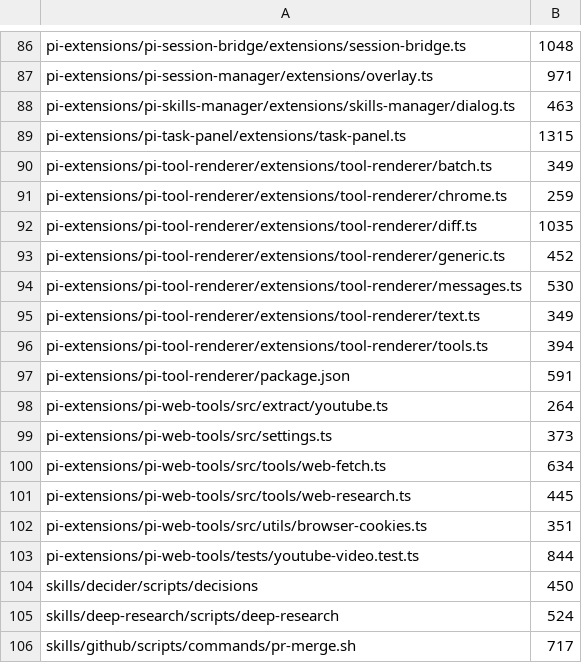
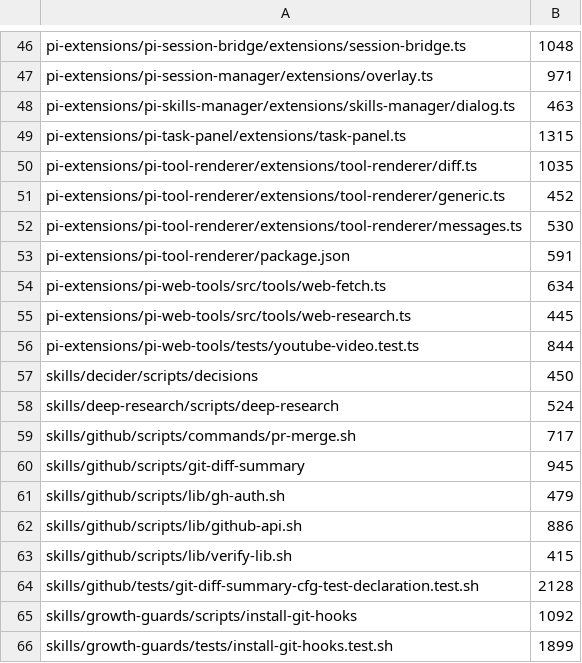
Before and after one commit to vanillagreencom/kendex, a TSV file: tools/size-ratchet-baseline.tsv, drawn as a sheet; only a part is shown, gaps mark what is left out; the shorter side is filled out with more unchanged rows; the diff covers the shown part only; the diff names each change by its address in the sheet, - before the commit and + after, or states it on an @@ line.

```diff
--- a/tools/size-ratchet-baseline.tsv
+++ b/tools/size-ratchet-baseline.tsv
-row 90: pi-extensions/pi-tool-renderer/extensions/tool-renderer/batch.ts | 349
-row 91: pi-extensions/pi-tool-renderer/extensions/tool-renderer/chrome.ts | 259
-row 95: pi-extensions/pi-tool-renderer/extensions/tool-renderer/text.ts | 349
-row 96: pi-extensions/pi-tool-renderer/extensions/tool-renderer/tools.ts | 394
-row 98: pi-extensions/pi-web-tools/src/extract/youtube.ts | 264
-row 99: pi-extensions/pi-web-tools/src/settings.ts | 373
-row 102: pi-extensions/pi-web-tools/src/utils/browser-cookies.ts | 351
```
Also changed, not shown: 40 removed rows elsewhere in this file, 2 other files.
